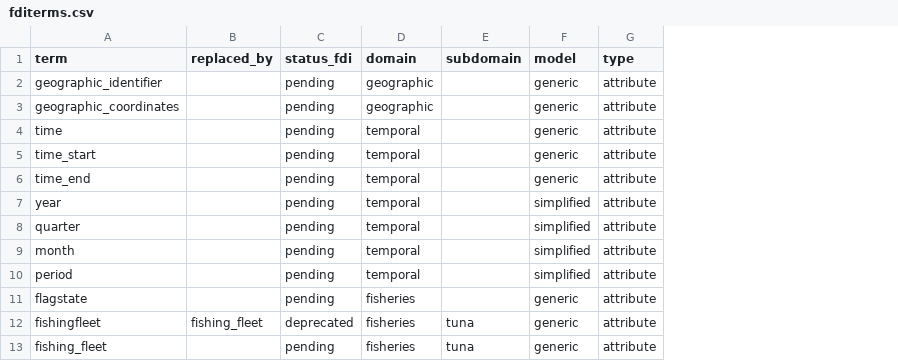
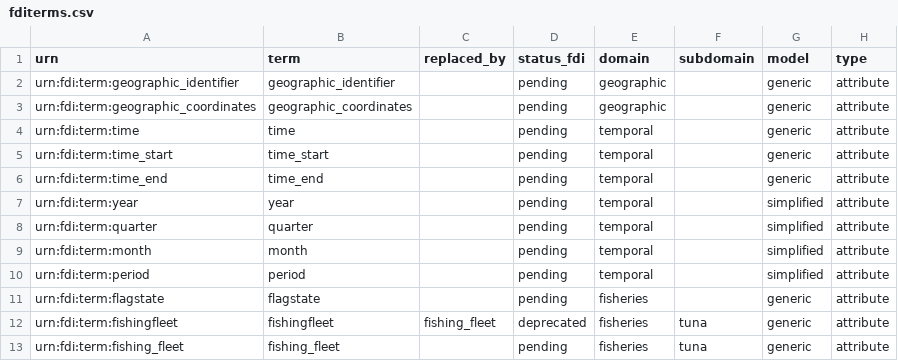
Before and after one commit to fdiwg/fdi-terms, a CSV file: fditerms.csv, drawn as a sheet; only a part is shown; the diff names each change by its address in the sheet, - before the commit and + after, or states it on an @@ line.

Commit message:
adding draft urn to fdi terms

```diff
--- a/fditerms.csv
+++ b/fditerms.csv
+column A (urn), rows 2-13: urn:fdi:term:geographic_identifier | urn:fdi:term:geographic_coordinates | urn:fdi:term:time | urn:fdi:term:time_start | urn:fdi:term:time_end | urn:fdi:term:year | urn:fdi:term:quarter | urn:fdi:term:month | urn:fdi:term:period | urn:fdi:term:flagstate | urn:fdi:term:fishingfleet | urn:fdi:term:fishing_fleet
```
